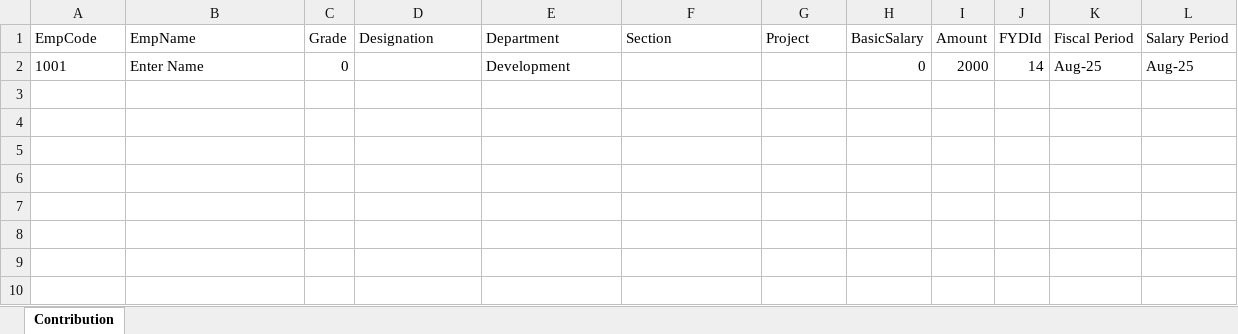
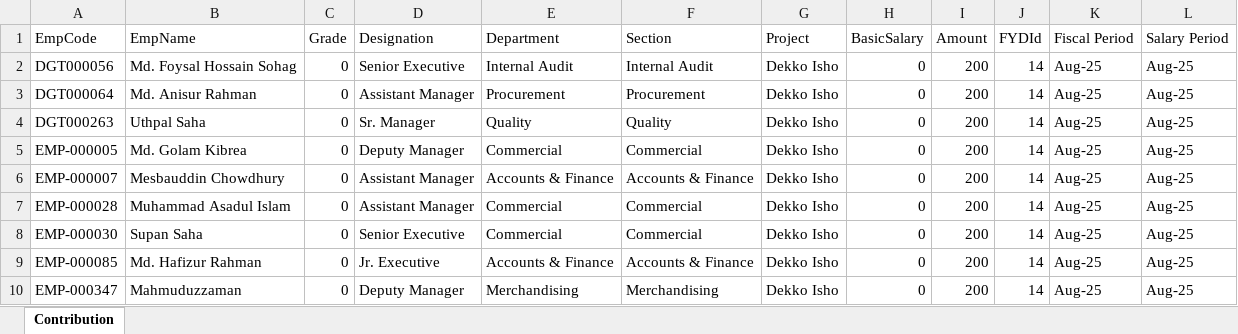
Before and after one commit to torekulsy/ShampanPF, an Excel workbook: SymWebNew/Files/Export/PF of-Aug-25.xlsx, sheet Contribution, drawn as a sheet; values as stored, in another font and other column widths than the file's, no borders; removed rows and columns are numbered as before the commit, all else as after; the diff names each change by its address in the sheet, - before the commit and + after, or states it on an @@ line.

```diff
--- a/SymWebNew/Files/Export/PF of-Aug-25.xlsx (sheet Contribution)
+++ b/SymWebNew/Files/Export/PF of-Aug-25.xlsx (sheet Contribution)
-row 2: 1001 | Enter Name | 0 |  | Development |  |  | 0 | 2000 | 14 | Aug-25 | Aug-25
+row 2: DGT000056 | Md. Foysal Hossain Sohag | 0 | Senior Executive | Internal Audit | Internal Audit | Dekko Isho | 0 | 200 | 14 | Aug-25 | Aug-25
+row 3: DGT000064 | Md. Anisur Rahman | 0 | Assistant Manager | Procurement | Procurement | Dekko Isho | 0 | 200 | 14 | Aug-25 | Aug-25
+row 4: DGT000263 | Uthpal Saha | 0 | Sr. Manager | Quality | Quality | Dekko Isho | 0 | 200 | 14 | Aug-25 | Aug-25
+row 5: EMP-000005 | Md. Golam Kibrea | 0 | Deputy Manager | Commercial | Commercial | Dekko Isho | 0 | 200 | 14 | Aug-25 | Aug-25
+row 6: EMP-000007 | Mesbauddin Chowdhury | 0 | Assistant Manager | Accounts & Finance | Accounts & Finance | Dekko Isho | 0 | 200 | 14 | Aug-25 | Aug-25
+row 7: EMP-000028 | Muhammad Asadul Islam | 0 | Assistant Manager | Commercial | Commercial | Dekko Isho | 0 | 200 | 14 | Aug-25 | Aug-25
+row 8: EMP-000030 | Supan Saha | 0 | Senior Executive | Commercial | Commercial | Dekko Isho | 0 | 200 | 14 | Aug-25 | Aug-25
+row 9: EMP-000085 | Md. Hafizur Rahman | 0 | Jr. Executive | Accounts & Finance | Accounts & Finance | Dekko Isho | 0 | 200 | 14 | Aug-25 | Aug-25
+row 10: EMP-000347 | Mahmuduzzaman | 0 | Deputy Manager | Merchandising | Merchandising | Dekko Isho | 0 | 200 | 14 | Aug-25 | Aug-25
```
Also changed, not shown: SymWebNew/Files/Export/PF of-Jul-25.xlsx, 5 other files.
